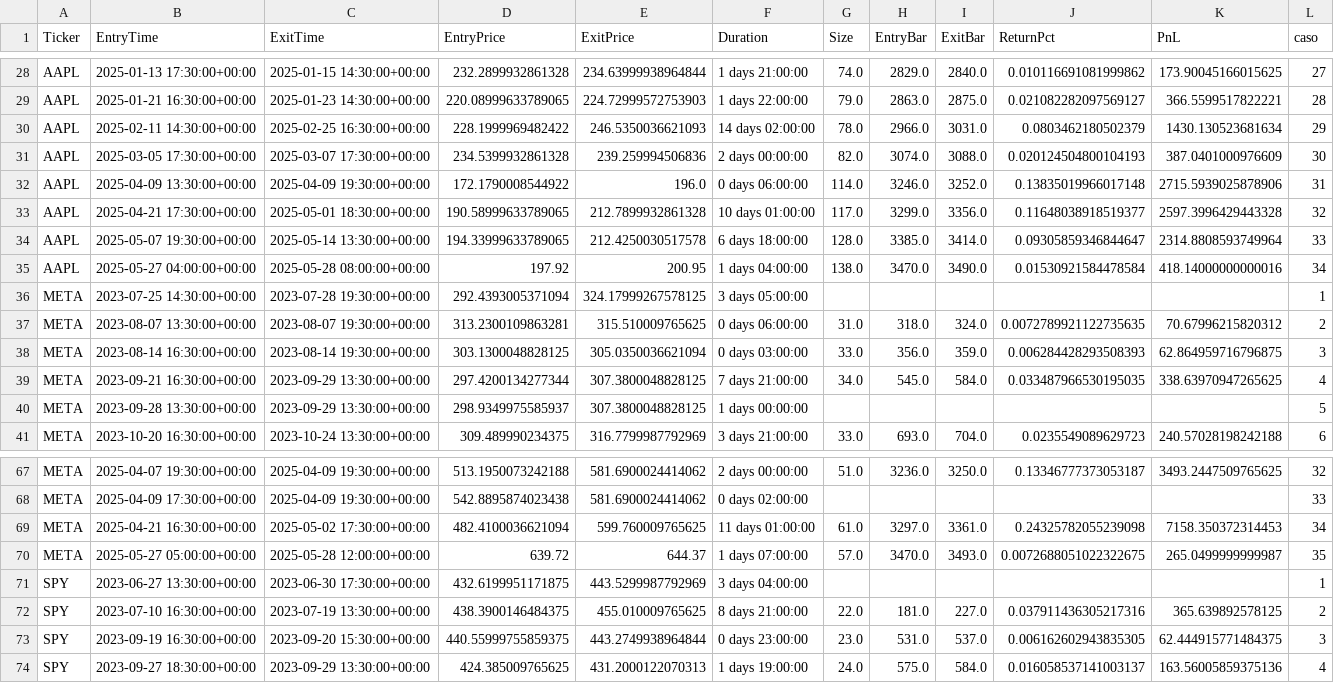
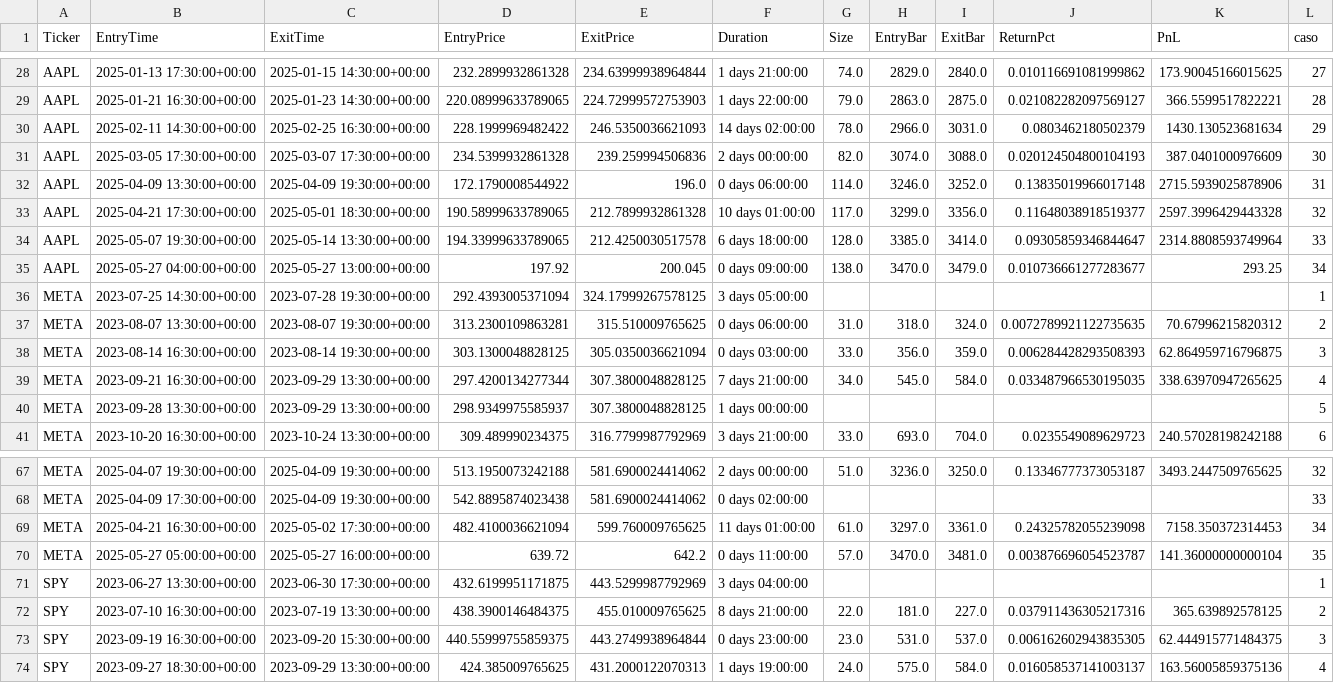
Before and after one commit to LinderCa/Notebooks_Trading, a CSV file: notebooks/data/backtesting/trades.csv, drawn as a sheet; only a part is shown, gaps mark what is left out.

Commit message:
Update resultados del notebook

```diff
--- a/notebooks/data/backtesting/trades.csv
+++ b/notebooks/data/backtesting/trades.csv
@@ -34,3 +34,3 @@ AAPL	2025-04-21 17:30:00+00:00	2025-05-01 18:30:00+00:00	190.58999633789065	212.
 AAPL	2025-05-07 19:30:00+00:00	2025-05-14 13:30:00+00:00	194.33999633789065	212.4250030517578	6 days 18:00:00	128.0	3385.0	3414.0	0.09305859346844647	2314.8808593749964	33
-AAPL	2025-05-27 04:00:00+00:00	2025-05-28 08:00:00+00:00	197.92	200.95	1 days 04:00:00	138.0	3470.0	3490.0	0.01530921584478584	418.14000000000016	34
+AAPL	2025-05-27 04:00:00+00:00	2025-05-27 13:00:00+00:00	197.92	200.045	0 days 09:00:00	138.0	3470.0	3479.0	0.010736661277283677	293.25	34
 META	2023-07-25 14:30:00+00:00	2023-07-28 19:30:00+00:00	292.4393005371094	324.17999267578125	3 days 05:00:00						1
@@ -69,3 +69,3 @@ META	2025-04-09 17:30:00+00:00	2025-04-09 19:30:00+00:00	542.8895874023438	581.6
 META	2025-04-21 16:30:00+00:00	2025-05-02 17:30:00+00:00	482.4100036621094	599.760009765625	11 days 01:00:00	61.0	3297.0	3361.0	0.24325782055239098	7158.350372314453	34
-META	2025-05-27 05:00:00+00:00	2025-05-28 12:00:00+00:00	639.72	644.37	1 days 07:00:00	57.0	3470.0	3493.0	0.0072688051022322675	265.0499999999987	35
+META	2025-05-27 05:00:00+00:00	2025-05-27 16:00:00+00:00	639.72	642.2	0 days 11:00:00	57.0	3470.0	3481.0	0.003876696054523787	141.36000000000104	35
 SPY	2023-06-27 13:30:00+00:00	2023-06-30 17:30:00+00:00	432.6199951171875	443.5299987792969	3 days 04:00:00						1
```
Also changed, not shown: notebooks/data/backtesting/estadisticas.csv, 1 other file.
